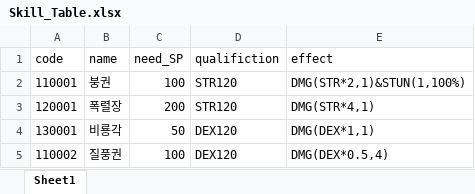
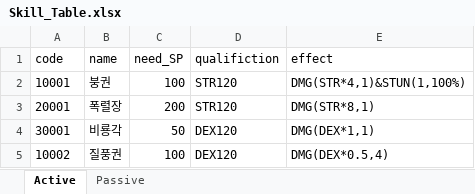
Before and after one commit to WOOD22/Daedomumun, an Excel workbook: Assets/Resources/DataBase/Excel/Skill_Table.xlsx, sheet Active, drawn as a sheet; values as stored, in another font and other column widths than the file's, no borders; the diff names each change by its address in the sheet, - before the commit and + after, or states it on an @@ line.

```diff
--- a/Assets/Resources/DataBase/Excel/Skill_Table.xlsx (sheet Active)
+++ b/Assets/Resources/DataBase/Excel/Skill_Table.xlsx (sheet Active)
-sheet tab: Sheet1
+sheet tab: Active
+sheet tab: Passive
-A2 (code): 110001
+A2 (code): 10001
-E2 (effect): DMG(STR*2,1)&STUN(1,100%)
+E2 (effect): DMG(STR*4,1)&STUN(1,100%)
-A3 (code): 120001
+A3 (code): 20001
-E3 (effect): DMG(STR*4,1)
+E3 (effect): DMG(STR*8,1)
-A4 (code): 130001
+A4 (code): 30001
-A5 (code): 110002
+A5 (code): 10002
```
Also changed, not shown: 31 other files.
